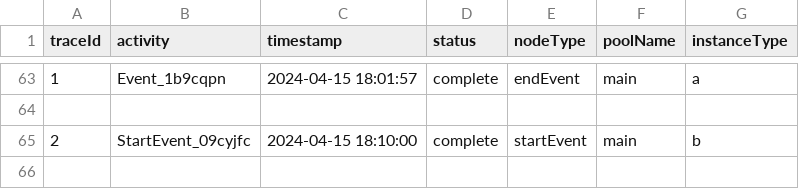
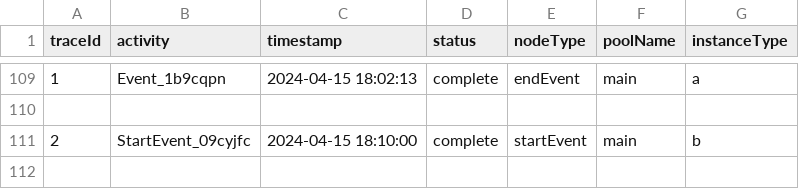
Before and after one commit to matteosimonetti99/Tesi_magistrale, a CSV file: logs/log.csv, drawn as a sheet; only a part is shown, gaps mark what is left out; the diff covers the shown part only.

```diff
--- a/logs/log.csv
+++ b/logs/log.csv
@@ -63,2 +109,2 @@ traceId,activity,timestamp,status,nodeType,poolName,instanceType
-1,Event_1b9cqpn,2024-04-15 18:01:57,complete,endEvent,main,a
+1,Event_1b9cqpn,2024-04-15 18:02:13,complete,endEvent,main,a
 
```
Also changed, not shown: 46 added rows elsewhere in this file, 7 other files.
